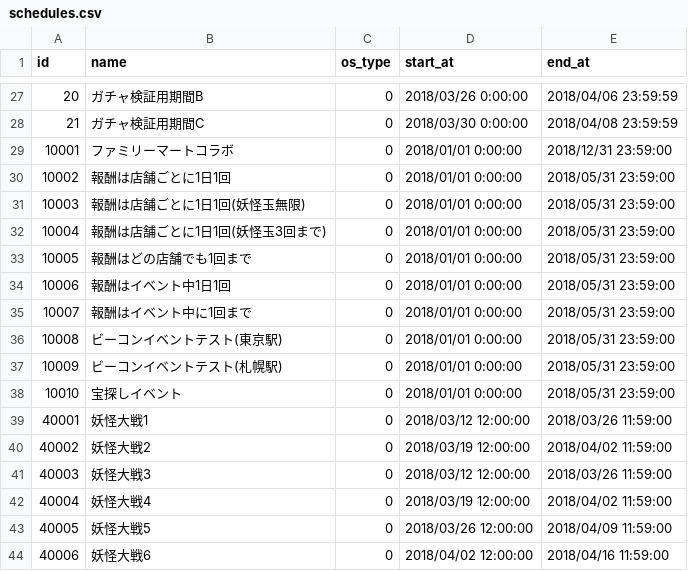
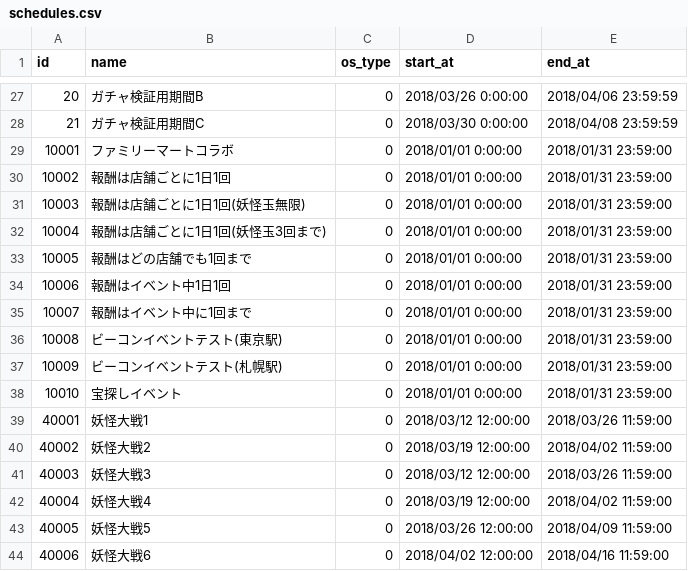
Before and after one commit to ketakeda/MTC-Plan, a CSV file: master/csv/schedules.csv, drawn as a sheet; only a part is shown, gaps mark what is left out.

Commit message:
【原】コラボイベントを表示されないように一時的にスケジュール変更

```diff
--- a/master/csv/schedules.csv
+++ b/master/csv/schedules.csv
@@ -28,12 +28,12 @@ id,name,os_type,start_at,end_at
 21,ガチャ検証用期間C,0,2018/03/30 0:00:00,2018/04/08 23:59:59
-10001,ファミリーマートコラボ,0,2018/01/01 0:00:00,2018/12/31 23:59:00
-10002,報酬は店舗ごとに1日1回,0,2018/01/01 0:00:00,2018/05/31 23:59:00
-10003,報酬は店舗ごとに1日1回(妖怪玉無限),0,2018/01/01 0:00:00,2018/05/31 23:59:00
-10004,報酬は店舗ごとに1日1回(妖怪玉3回まで),0,2018/01/01 0:00:00,2018/05/31 23:59:00
-10005,報酬はどの店舗でも1回まで,0,2018/01/01 0:00:00,2018/05/31 23:59:00
-10006,報酬はイベント中1日1回,0,2018/01/01 0:00:00,2018/05/31 23:59:00
-10007,報酬はイベント中に1回まで,0,2018/01/01 0:00:00,2018/05/31 23:59:00
-10008,ビーコンイベントテスト(東京駅),0,2018/01/01 0:00:00,2018/05/31 23:59:00
-10009,ビーコンイベントテスト(札幌駅),0,2018/01/01 0:00:00,2018/05/31 23:59:00
-10010,宝探しイベント,0,2018/01/01 0:00:00,2018/05/31 23:59:00
+10001,ファミリーマートコラボ,0,2018/01/01 0:00:00,2018/01/31 23:59:00
+10002,報酬は店舗ごとに1日1回,0,2018/01/01 0:00:00,2018/01/31 23:59:00
+10003,報酬は店舗ごとに1日1回(妖怪玉無限),0,2018/01/01 0:00:00,2018/01/31 23:59:00
+10004,報酬は店舗ごとに1日1回(妖怪玉3回まで),0,2018/01/01 0:00:00,2018/01/31 23:59:00
+10005,報酬はどの店舗でも1回まで,0,2018/01/01 0:00:00,2018/01/31 23:59:00
+10006,報酬はイベント中1日1回,0,2018/01/01 0:00:00,2018/01/31 23:59:00
+10007,報酬はイベント中に1回まで,0,2018/01/01 0:00:00,2018/01/31 23:59:00
+10008,ビーコンイベントテスト(東京駅),0,2018/01/01 0:00:00,2018/01/31 23:59:00
+10009,ビーコンイベントテスト(札幌駅),0,2018/01/01 0:00:00,2018/01/31 23:59:00
+10010,宝探しイベント,0,2018/01/01 0:00:00,2018/01/31 23:59:00
 40001,妖怪大戦1,0,2018/03/12 12:00:00,2018/03/26 11:59:00
```
